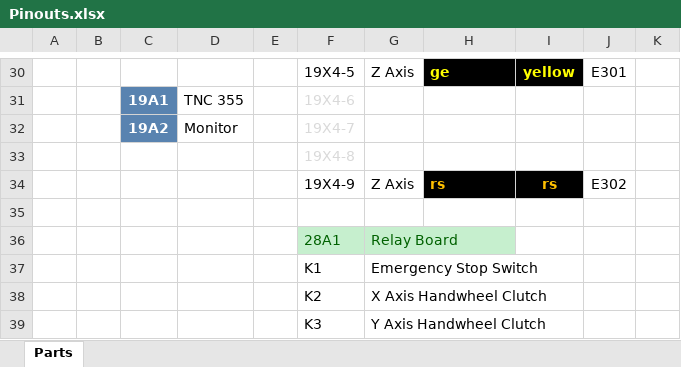
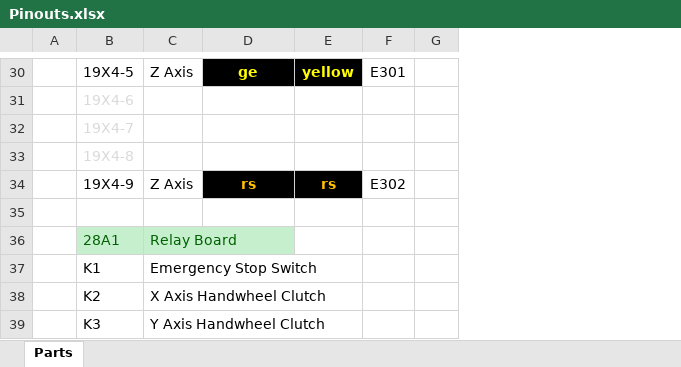
Before and after one commit to petmakris/maho-mh500w, an Excel workbook: schematics/Pinouts.xlsx, sheet Parts, drawn as a sheet; only a part is shown, gaps mark what is left out; values as stored, in another font and other column widths than the file's, no borders; removed rows and columns are numbered as before the commit, all else as after; the diff covers the shown part only; the diff names each change by its address in the sheet, - before the commit and + after, or states it on an @@ line.

```diff
--- a/schematics/Pinouts.xlsx (sheet Parts)
+++ b/schematics/Pinouts.xlsx (sheet Parts)
-column B, empty
-column C, rows 31-32: 19A1 | 19A2
-column D, rows 31-32: TNC 355 | Monitor
-column E, empty
-D30 alignment: left
+D30 alignment: center
-D34 alignment: left
+D34 alignment: center
```
Also changed, not shown: 5 edited cells and cell formats elsewhere in this sheet, 16 other files.
